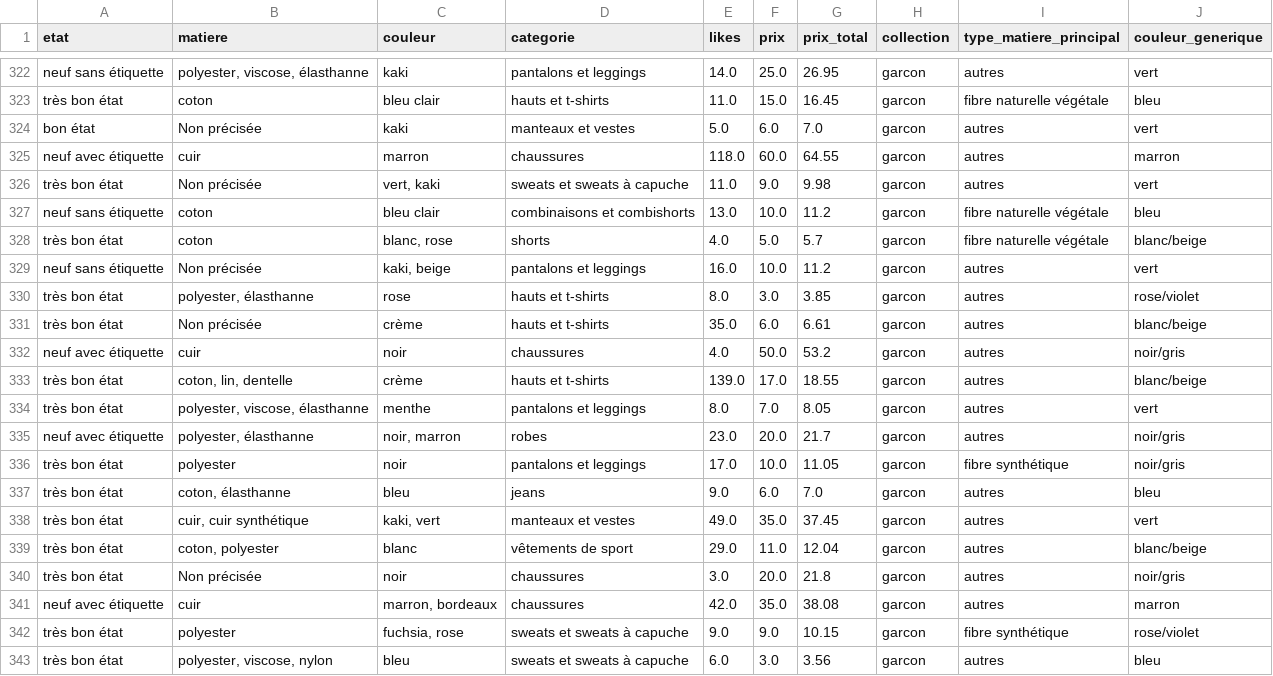
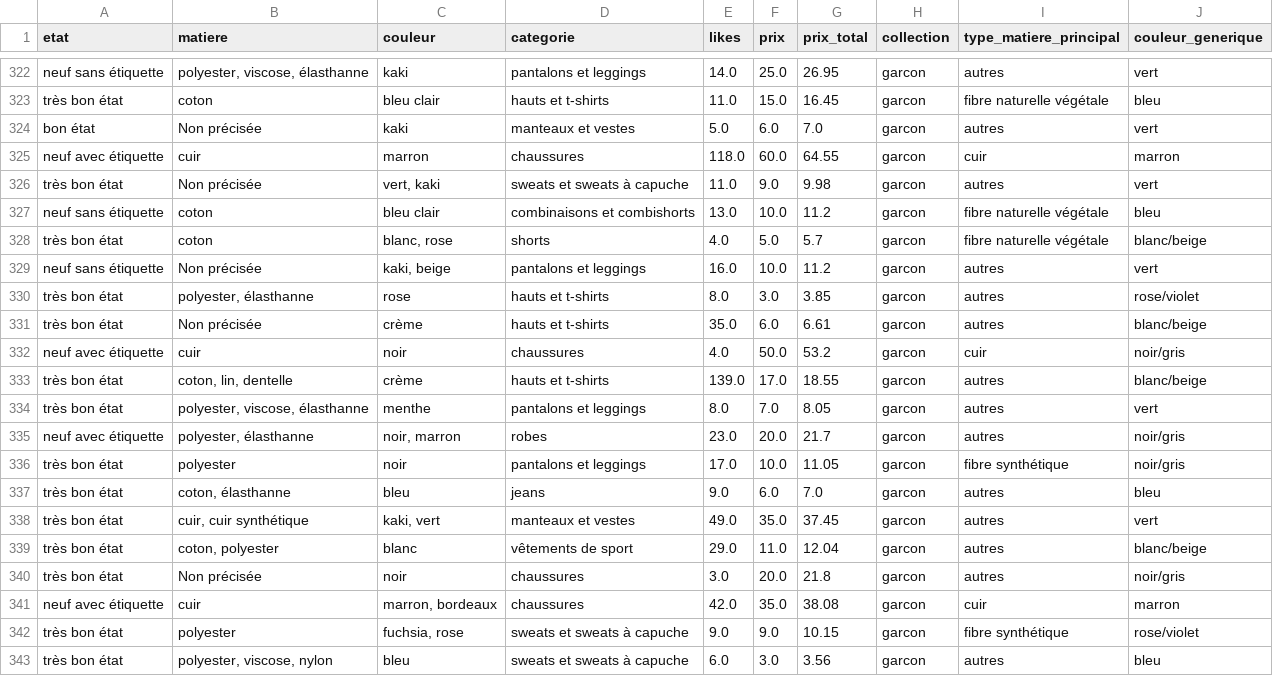
Before and after one commit to NourBouabid/Vinted-Zara-scrapping-et-analyse, a CSV file: vinted_data_clean.csv, drawn as a sheet; only a part is shown, gaps mark what is left out; the diff covers the shown part only.

```diff
--- a/vinted_data_clean.csv
+++ b/vinted_data_clean.csv
@@ -324,3 +324,3 @@ très bon état,coton,bleu clair,hauts et t-shirts,11.0,15.0,16.45,garcon,fibre
 bon état,Non précisée,kaki,manteaux et vestes,5.0,6.0,7.0,garcon,autres,vert
-neuf avec étiquette,cuir,marron,chaussures,118.0,60.0,64.55,garcon,autres,marron
+neuf avec étiquette,cuir,marron,chaussures,118.0,60.0,64.55,garcon,cuir,marron
 très bon état,Non précisée,"vert, kaki",sweats et sweats à capuche,11.0,9.0,9.98,garcon,autres,vert
@@ -331,3 +331,3 @@ très bon état,"polyester, élasthanne",rose,hauts et t-shirts,8.0,3.0,3.85,gar
 très bon état,Non précisée,crème,hauts et t-shirts,35.0,6.0,6.61,garcon,autres,blanc/beige
-neuf avec étiquette,cuir,noir,chaussures,4.0,50.0,53.2,garcon,autres,noir/gris
+neuf avec étiquette,cuir,noir,chaussures,4.0,50.0,53.2,garcon,cuir,noir/gris
 très bon état,"coton, lin, dentelle",crème,hauts et t-shirts,139.0,17.0,18.55,garcon,autres,blanc/beige
@@ -340,3 +340,3 @@ très bon état,"coton, polyester",blanc,vêtements de sport,29.0,11.0,12.04,gar
 très bon état,Non précisée,noir,chaussures,3.0,20.0,21.8,garcon,autres,noir/gris
-neuf avec étiquette,cuir,"marron, bordeaux",chaussures,42.0,35.0,38.08,garcon,autres,marron
+neuf avec étiquette,cuir,"marron, bordeaux",chaussures,42.0,35.0,38.08,garcon,cuir,marron
 très bon état,polyester,"fuchsia, rose",sweats et sweats à capuche,9.0,9.0,10.15,garcon,fibre synthétique,rose/violet
```
Also changed, not shown: 13 edited cells elsewhere in this file.
